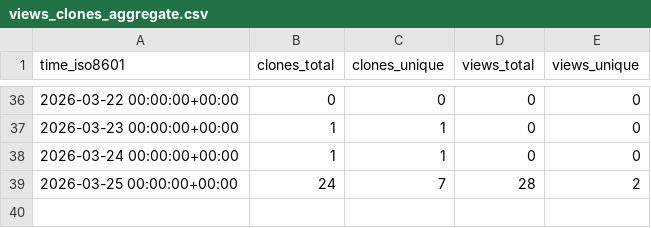
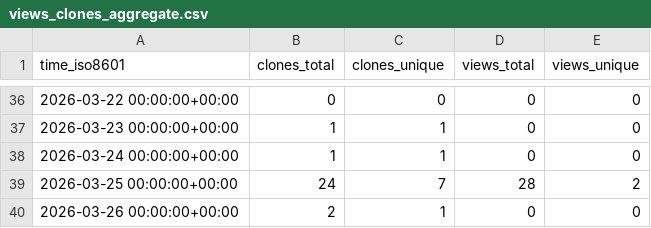
Before and after one commit to nf-neuro/repositories-statistics, a CSV file: nf-neuro/MultiQC_neuroimaging/ghrs-data/views_clones_aggregate.csv, drawn as a sheet; only a part is shown, gaps mark what is left out.

```diff
--- a/nf-neuro/MultiQC_neuroimaging/ghrs-data/views_clones_aggregate.csv
+++ b/nf-neuro/MultiQC_neuroimaging/ghrs-data/views_clones_aggregate.csv
@@ -39 +39,2 @@ time_iso8601,clones_total,clones_unique,views_total,views_unique
 2026-03-25 00:00:00+00:00,24,7,28,2
+2026-03-26 00:00:00+00:00,2,1,0,0
```
Also changed, not shown: 1 other file.
